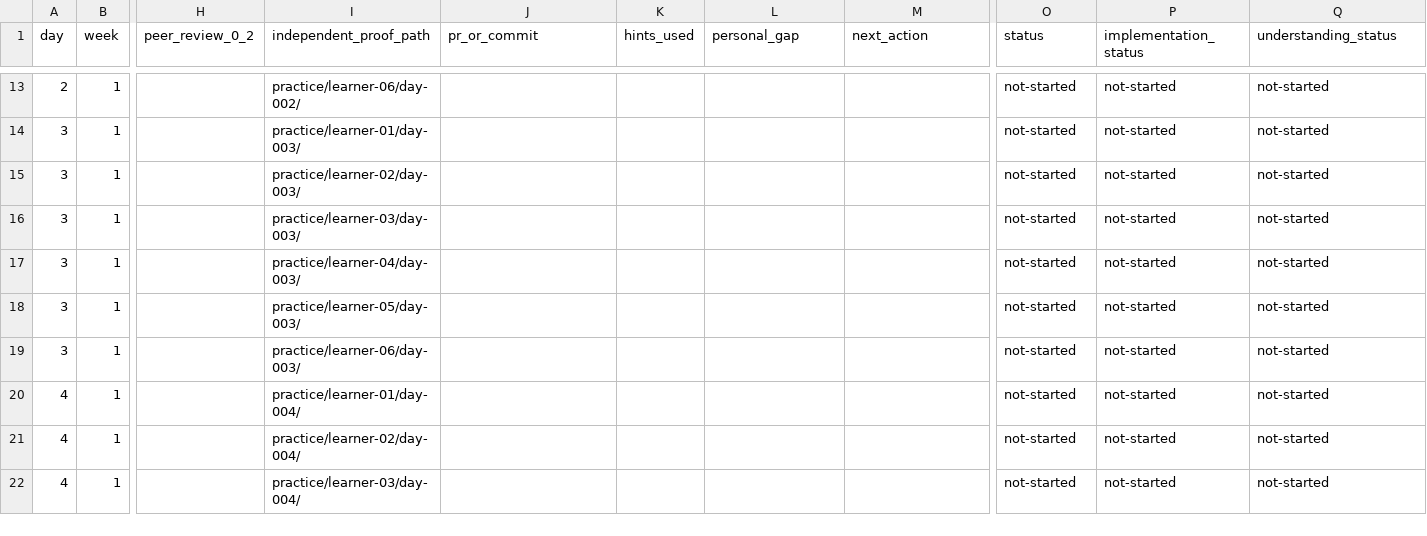
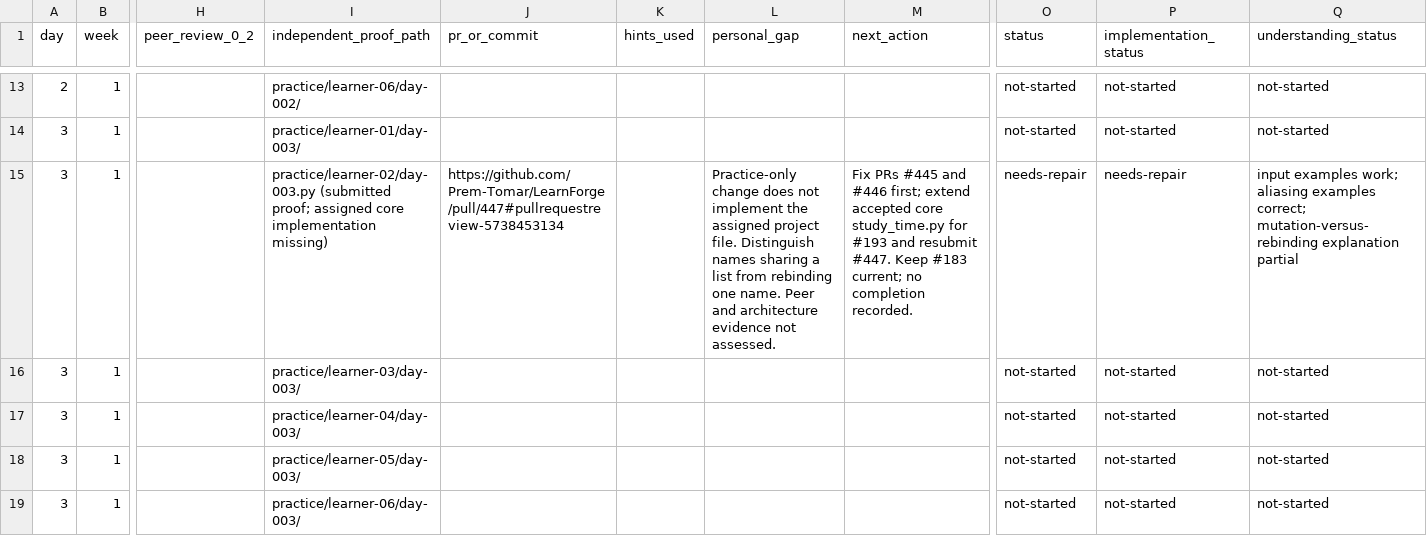
Before and after one commit to Prem-Tomar/LearnForge, a CSV file: progress/mastery.csv, drawn as a sheet; only a part is shown, gaps mark what is left out; the shorter side is filled out with more unchanged rows; the diff names each change by its address in the sheet, - before the commit and + after, or states it on an @@ line.

```diff
--- a/progress/mastery.csv
+++ b/progress/mastery.csv
-I15 (independent_proof_path): practice/learner-02/day-003/
+I15 (independent_proof_path): practice/learner-02/day-003.py (submitted proof; assigned core implementation missing)
-J15 (pr_or_commit): (empty)
+J15 (pr_or_commit): https://github.com/Prem-Tomar/LearnForge/pull/447#pullrequestreview-5738453134
-L15 (personal_gap): (empty)
+L15 (personal_gap): Practice-only change does not implement the assigned project file. Distinguish names sharing a list from rebinding one name. Peer and architecture evidence not assessed.
-M15 (next_action): (empty)
+M15 (next_action): Fix PRs #445 and #446 first; extend accepted core study_time.py for #193 and resubmit #447. Keep #183 current; no completion recorded.
-O15 (status): not-started
+O15 (status): needs-repair
-P15 (implementation_status): not-started
+P15 (implementation_status): needs-repair
-Q15 (understanding_status): not-started
+Q15 (understanding_status): input examples work; aliasing examples correct; mutation-versus-rebinding explanation partial
```
Also changed, not shown: progress/revision-attempts.csv, progress/topic-introductions.csv.
